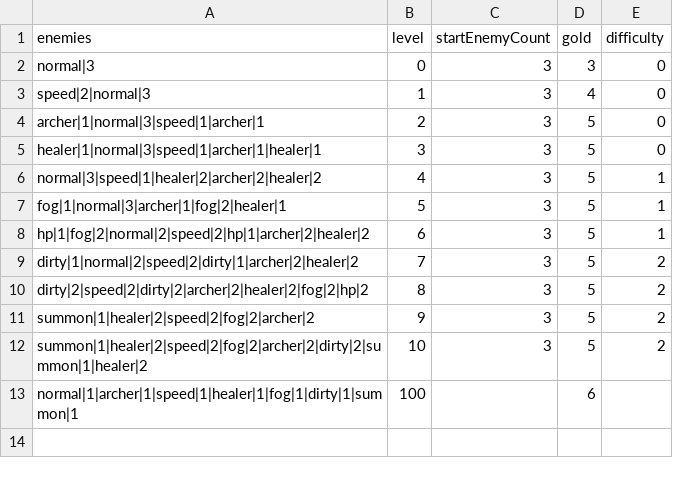
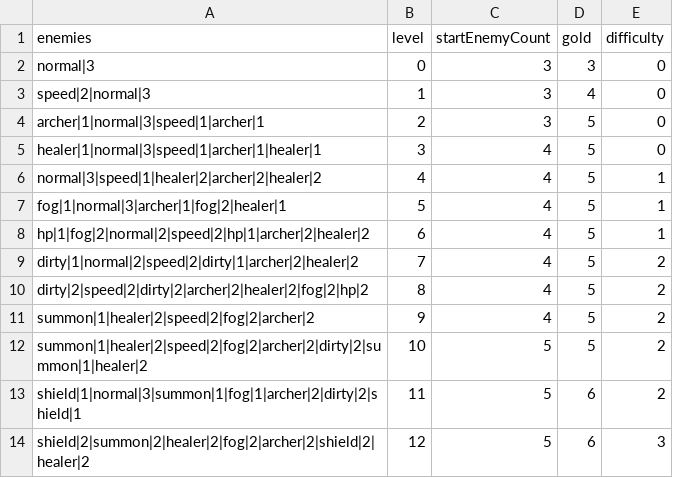
Before and after one commit to shshwdr/wave, a CSV file: Assets/Resources/csv/level.csv, drawn as a sheet.

Commit message:
add level

```diff
--- a/Assets/Resources/csv/level.csv
+++ b/Assets/Resources/csv/level.csv
@@ -4,10 +4,11 @@ speed|2|normal|3,1,3,4,0
 archer|1|normal|3|speed|1|archer|1,2,3,5,0
-healer|1|normal|3|speed|1|archer|1|healer|1,3,3,5,0
-normal|3|speed|1|healer|2|archer|2|healer|2,4,3,5,1
-fog|1|normal|3|archer|1|fog|2|healer|1,5,3,5,1
-hp|1|fog|2|normal|2|speed|2|hp|1|archer|2|healer|2,6,3,5,1
-dirty|1|normal|2|speed|2|dirty|1|archer|2|healer|2,7,3,5,2
-dirty|2|speed|2|dirty|2|archer|2|healer|2|fog|2|hp|2,8,3,5,2
-summon|1|healer|2|speed|2|fog|2|archer|2,9,3,5,2
-summon|1|healer|2|speed|2|fog|2|archer|2|dirty|2|summon|1|healer|2,10,3,5,2
-normal|1|archer|1|speed|1|healer|1|fog|1|dirty|1|summon|1,100,,6,
+healer|1|normal|3|speed|1|archer|1|healer|1,3,4,5,0
+normal|3|speed|1|healer|2|archer|2|healer|2,4,4,5,1
+fog|1|normal|3|archer|1|fog|2|healer|1,5,4,5,1
+hp|1|fog|2|normal|2|speed|2|hp|1|archer|2|healer|2,6,4,5,1
+dirty|1|normal|2|speed|2|dirty|1|archer|2|healer|2,7,4,5,2
+dirty|2|speed|2|dirty|2|archer|2|healer|2|fog|2|hp|2,8,4,5,2
+summon|1|healer|2|speed|2|fog|2|archer|2,9,4,5,2
+summon|1|healer|2|speed|2|fog|2|archer|2|dirty|2|summon|1|healer|2,10,5,5,2
+shield|1|normal|3|summon|1|fog|1|archer|2|dirty|2|shield|1,11,5,6,2
+shield|2|summon|2|healer|2|fog|2|archer|2|shield|2|healer|2,12,5,6,3
```
